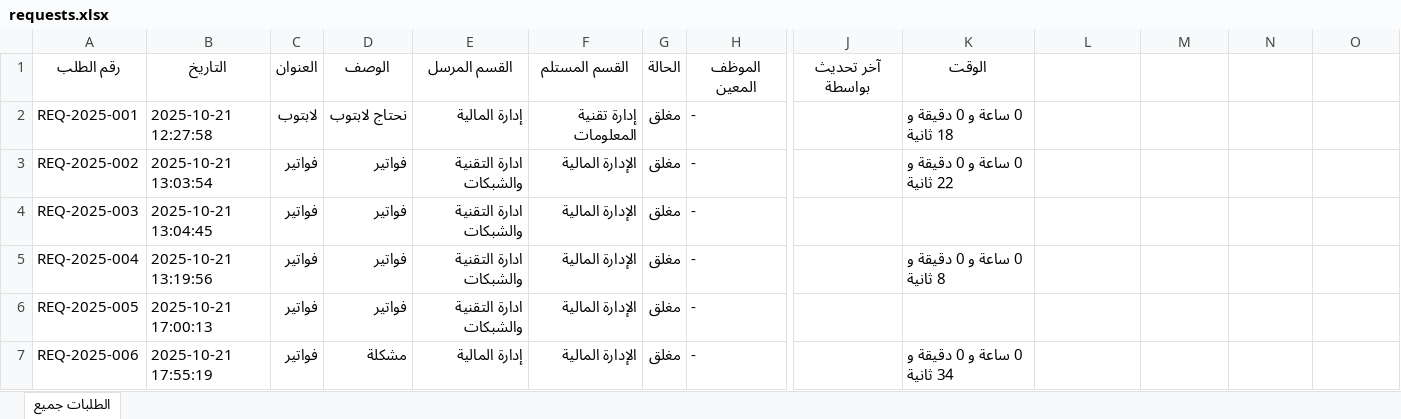
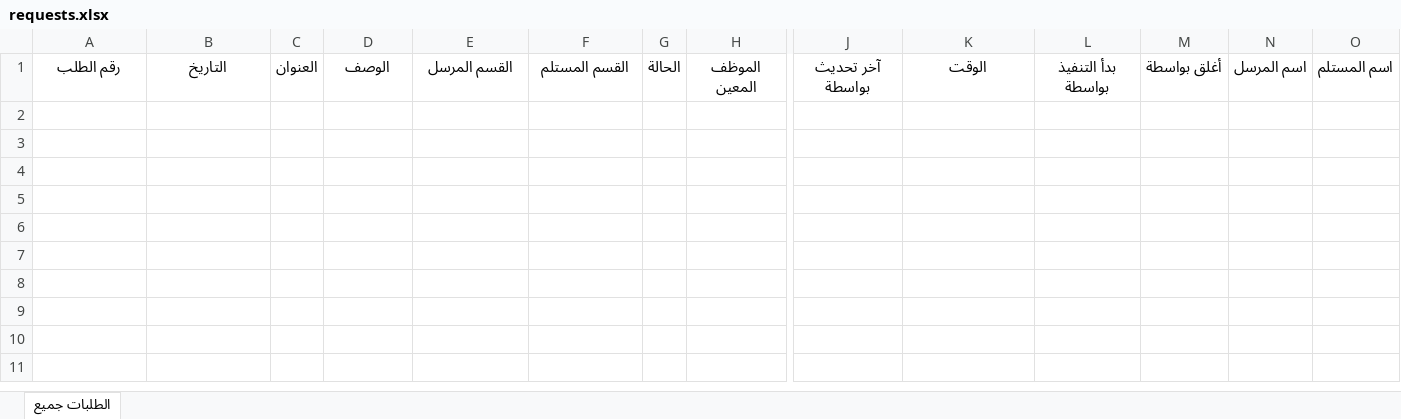
Before and after one commit to hassancs44/sevens_app, an Excel workbook: requests.xlsx, sheet الطلبات جميع, drawn as a sheet; only a part is shown, gaps mark what is left out; values as stored, in another font and other column widths than the file's, no borders; rows hold the shown columns only; the diff names each change by its address in the sheet, - before the commit and + after, or states it on an @@ line.

Commit message:
Add files via upload

```diff
--- a/requests.xlsx (sheet الطلبات جميع)
+++ b/requests.xlsx (sheet الطلبات جميع)
-L1: (empty)
+L1: بدأ التنفيذ بواسطة
-M1: (empty)
+M1: أغلق بواسطة
-N1: (empty)
+N1: اسم المرسل
-O1: (empty)
+O1: اسم المستلم
-row 2: REQ-2025-001 | 2025-10-21 12:27:58 | لابتوب | نحتاج لابتوب | إدارة المالية | إدارة تقنية المعلومات | مغلق | - |  | 0 ساعة و 0 دقيقة و 18 ثانية
-row 3: REQ-2025-002 | 2025-10-21 13:03:54 | فواتير | فواتير | ادارة التقنية والشبكات | الإدارة المالية | مغلق | - |  | 0 ساعة و 0 دقيقة و 22 ثانية
-row 4: REQ-2025-003 | 2025-10-21 13:04:45 | فواتير | فواتير | ادارة التقنية والشبكات | الإدارة المالية | مغلق | -
-row 5: REQ-2025-004 | 2025-10-21 13:19:56 | فواتير | فواتير | ادارة التقنية والشبكات | الإدارة المالية | مغلق | - |  | 0 ساعة و 0 دقيقة و 8 ثانية
-row 6: REQ-2025-005 | 2025-10-21 17:00:13 | فواتير | فواتير | ادارة التقنية والشبكات | الإدارة المالية | مغلق | -
-row 7: REQ-2025-006 | 2025-10-21 17:55:19 | فواتير | مشكلة | إدارة المالية | الإدارة المالية | مغلق | - |  | 0 ساعة و 0 دقيقة و 34 ثانية
```
